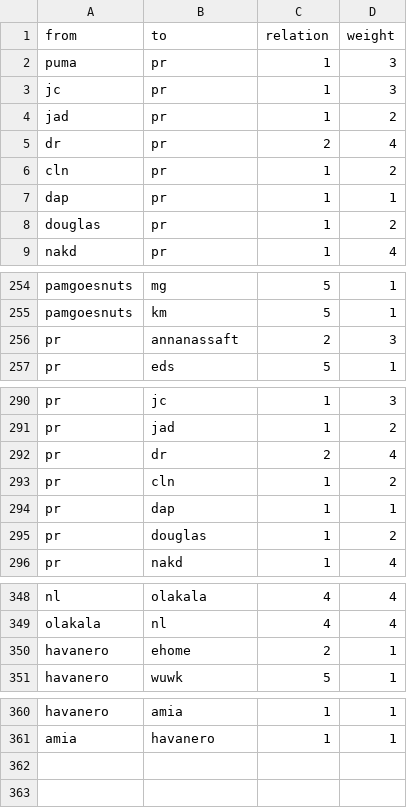
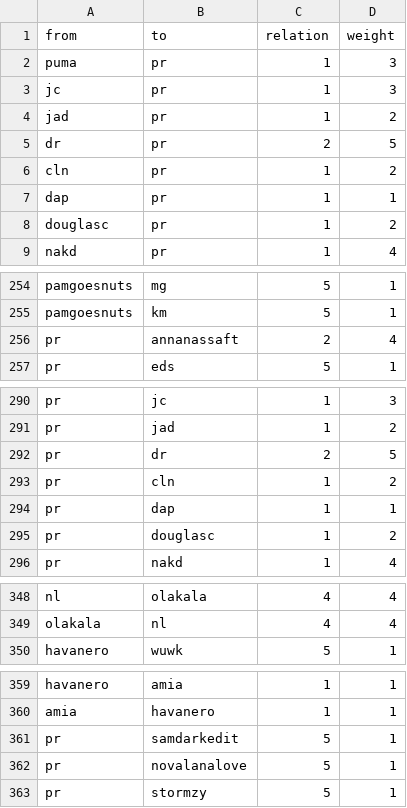
Before and after one commit to Carla-Benzing/Gymfluencer, a CSV file: Edge- & Nodelist - Edgelist.csv, drawn as a sheet; only a part is shown, gaps mark what is left out.

Commit message:
Add files via upload

```diff
--- a/Edge- & Nodelist - Edgelist.csv
+++ b/Edge- & Nodelist - Edgelist.csv
@@ -4,6 +4,6 @@ jc,pr,1,3
 jad,pr,1,2
-dr,pr,2,4
+dr,pr,2,5
 cln,pr,1,2
 dap,pr,1,1
-douglas,pr,1,2
+douglasc,pr,1,2
 nakd,pr,1,4
@@ -255,3 +255,3 @@ pamgoesnuts,mg,5,1
 pamgoesnuts,km,5,1
-pr,annanassaft,2,3
+pr,annanassaft,2,4
 pr,eds,5,1
@@ -291,6 +291,6 @@ pr,jc,1,3
 pr,jad,1,2
-pr,dr,2,4
+pr,dr,2,5
 pr,cln,1,2
 pr,dap,1,1
-pr,douglas,1,2
+pr,douglasc,1,2
 pr,nakd,1,4
@@ -349,3 +349,2 @@ nl,olakala,4,4
 olakala,nl,4,4
-havanero,ehome,2,1
 havanero,wuwk,5,1
@@ -361 +360,4 @@ havanero,amia,1,1
 amia,havanero,1,1
+pr,samdarkedit,5,1
+pr,novalanalove,5,1
+pr,stormzy,5,1
```
